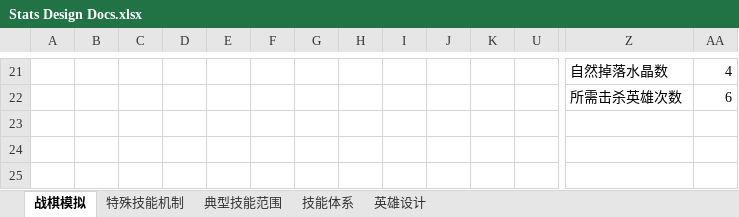
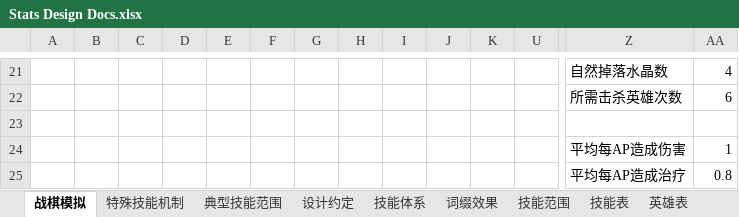
Before and after one commit to ZxpXuan/Eternal-war, an Excel workbook: Docs/Design/Stats Design Docs.xlsx, sheet 战棋模拟, drawn as a sheet; only a part is shown, gaps mark what is left out; values as stored, in another font and other column widths than the file's, no cell formats; rows hold the shown columns only; the diff names each change by its address in the sheet, - before the commit and + after, or states it on an @@ line.

```diff
--- a/Docs/Design/Stats Design Docs.xlsx (sheet 战棋模拟)
+++ b/Docs/Design/Stats Design Docs.xlsx (sheet 战棋模拟)
-sheet tab: 英雄设计
+sheet tab: 技能表
+sheet tab: 设计约定
+sheet tab: 词缀效果
+sheet tab: 技能范围
+sheet tab: 英雄表
+row 23: (empty)
+row 24:  |  |  |  |  |  |  |  |  |  |  |  | 平均每AP造成伤害 | 1
+row 25:  |  |  |  |  |  |  |  |  |  |  |  | 平均每AP造成治疗 | 0.8
```
Also changed, not shown: sheet 技能表, sheet 典型技能范围, sheet 技能体系, sheet 特殊技能机制, other sheet tabs, cell formats, charts or pictures, Docs/Design/Eternal War GDC.xlsx.
